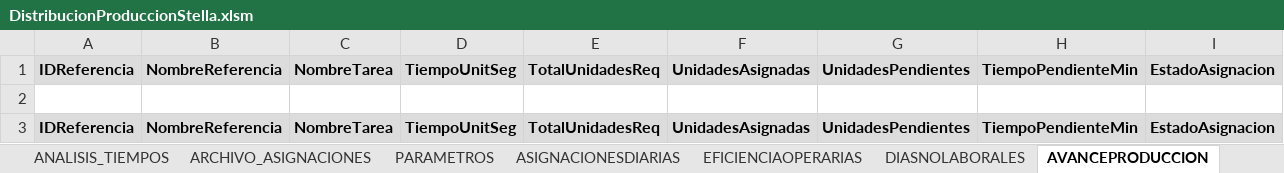
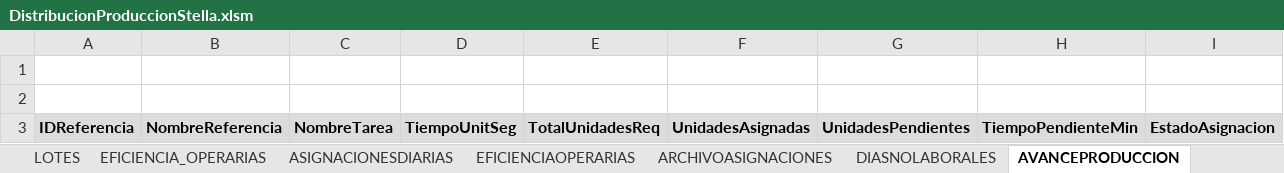
Before and after one commit to mireca22/macro, an Excel workbook: DistribucionProduccionStella.xlsm, sheet AVANCEPRODUCCION, drawn as a sheet; values as stored, in another font and other column widths than the file's, no borders; charts and pictures not drawn; the diff names each change by its address in the sheet, - before the commit and + after, or states it on an @@ line.

```diff
--- a/DistribucionProduccionStella.xlsm (sheet AVANCEPRODUCCION)
+++ b/DistribucionProduccionStella.xlsm (sheet AVANCEPRODUCCION)
-sheet tab: ANALISIS_TIEMPOS
-sheet tab: ARCHIVO_ASIGNACIONES
-row 1: IDReferencia | NombreReferencia | NombreTarea | TiempoUnitSeg | TotalUnidadesReq | UnidadesAsignadas | UnidadesPendientes | TiempoPendienteMin | EstadoAsignacion
+row 1: (empty)
-A1:I1 fill: #DCDCDC
+A1:I1 fill: none
```
Also changed, not shown: sheet DIASNOLABORALES, sheet REPORTELOTES, sheet PARAMETROS, sheet ANALISISTIEMPOS, sheet PRODUCCIONFINALIZADA, sheet ASIGNACIONES_DIARIAS, 1 more sheet, other sheet tabs, charts or pictures, 6 other files.
